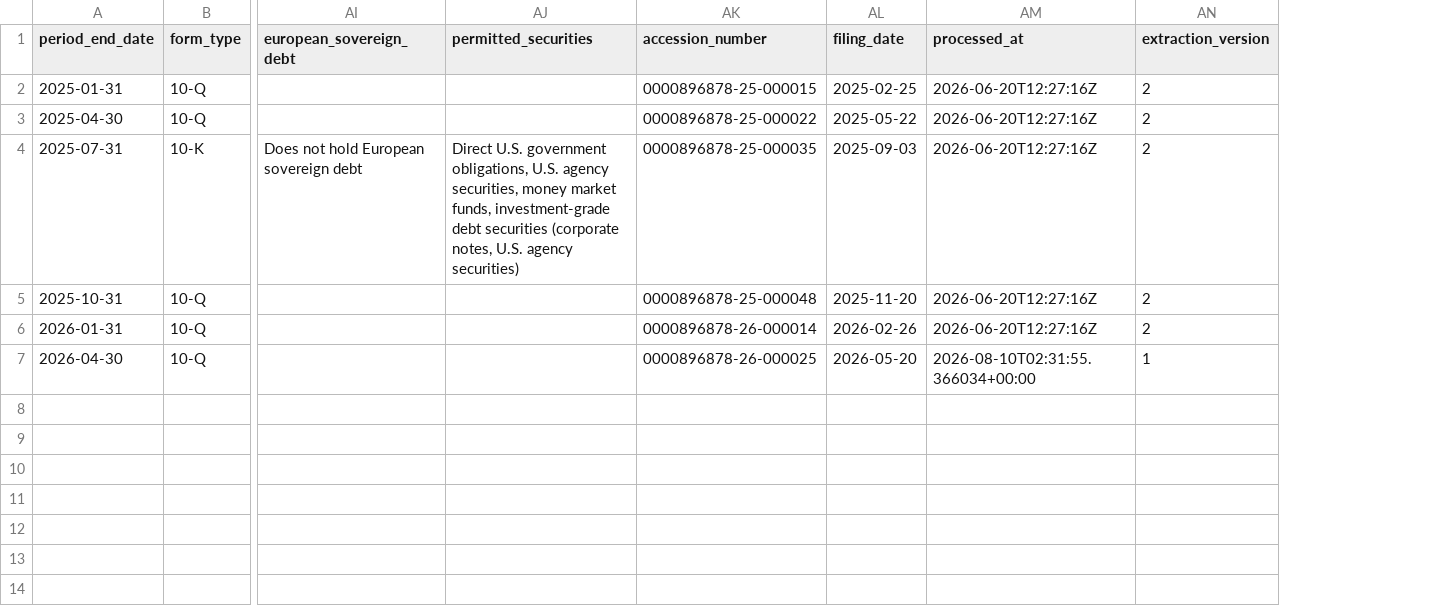
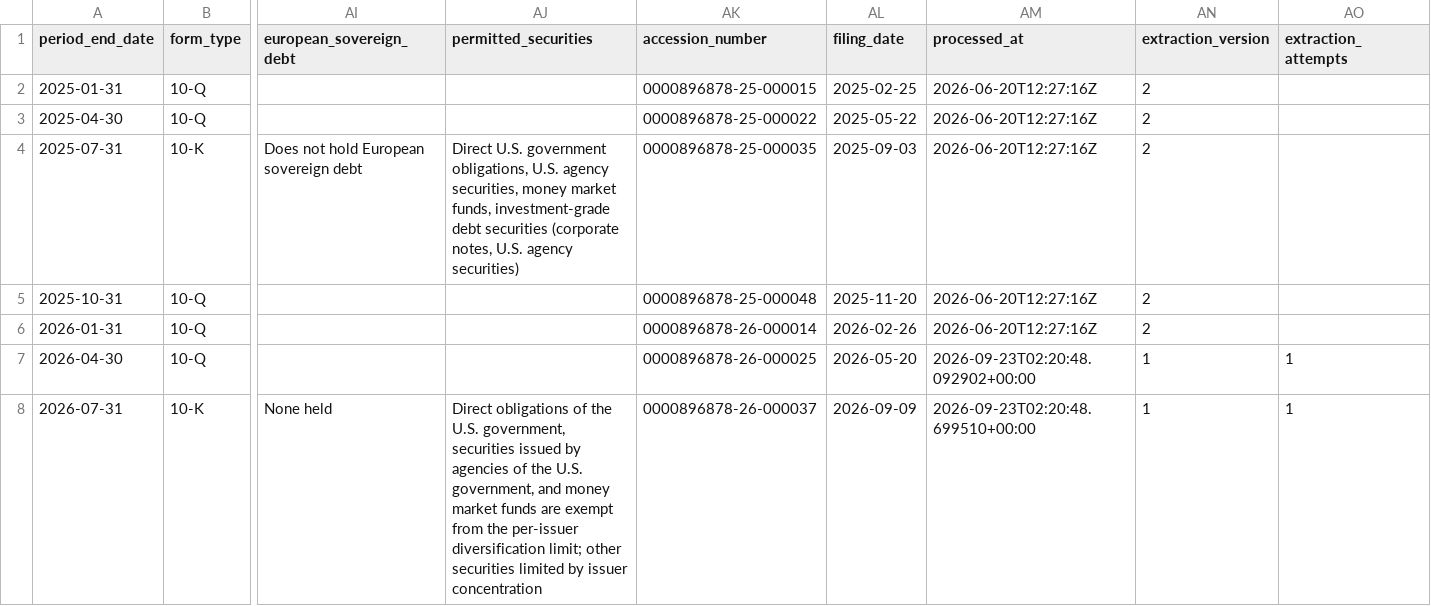
Before and after one commit to lukasbecker36-dot/sec-derivatives-, a CSV file: output/intu/tracking.csv, drawn as a sheet; only a part is shown, gaps mark what is left out; rows hold the shown columns only; the diff names each change by its address in the sheet, - before the commit and + after, or states it on an @@ line.

```diff
--- a/output/intu/tracking.csv
+++ b/output/intu/tracking.csv
+column AO (extraction_attempts), row 7: 1
-AM7 (processed_at): 2026-08-10T02:31:55.366034+00:00
+AM7 (processed_at): 2026-09-23T02:20:48.092902+00:00
+row 8: 2026-07-31 | 10-K | None held | Direct obligations of the U.S. government, securities issued by agencies of the U.S. government, and money market funds are exempt from the per-issuer diversification limit; other securities limited by issuer concentration | 0000896878-26-000037 | 2026-09-09 | 2026-09-23T02:20:48.699510+00:00 | 1 | 1
```
Also changed, not shown: output/adbe/tracking.csv, output/jci/tracking.csv, 32 other files.
